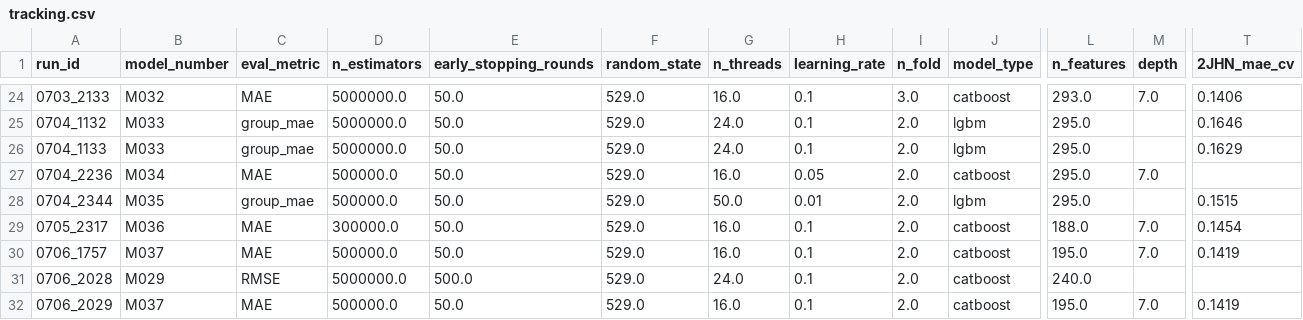
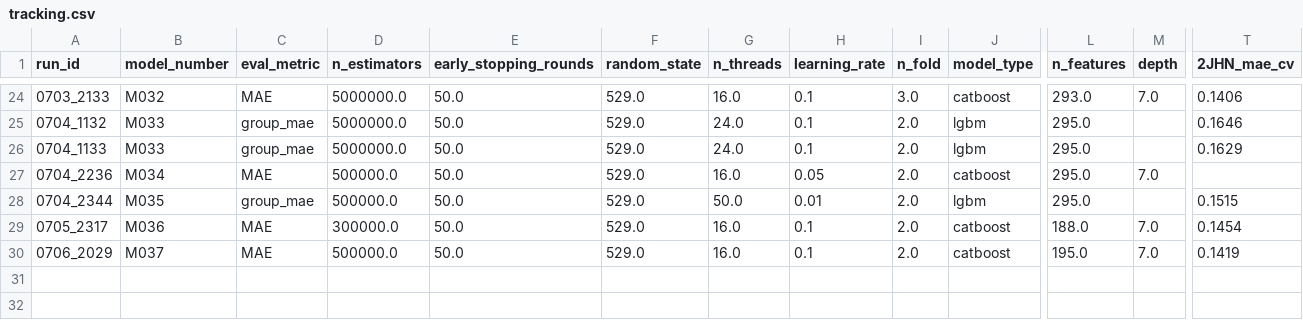
Before and after one commit to RobMulla/kaggle-champs-2019, a CSV file: tracking/tracking.csv, drawn as a sheet; only a part is shown, gaps mark what is left out; rows hold the shown columns only; the diff names each change by its address in the sheet, - before the commit and + after, or states it on an @@ line.

Commit message:
fixed tracking M037

```diff
--- a/tracking/tracking.csv
+++ b/tracking/tracking.csv
-row 30: 0706_1757 | M037 | MAE | 500000.0 | 50.0 | 529.0 | 16.0 | 0.1 | 2.0 | catboost | 195.0 | 7.0 | 0.1419
-row 31: 0706_2028 | M029 | RMSE | 5000000.0 | 500.0 | 529.0 | 24.0 | 0.1 | 2.0 | catboost | 240.0
```
